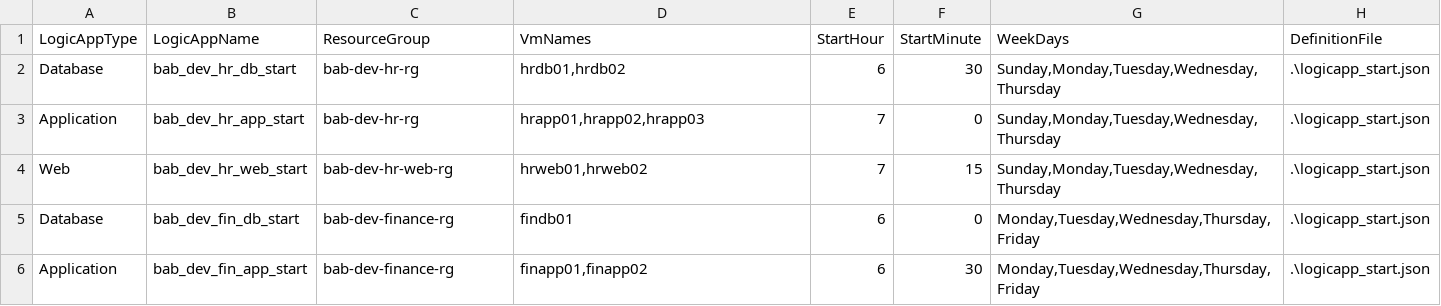
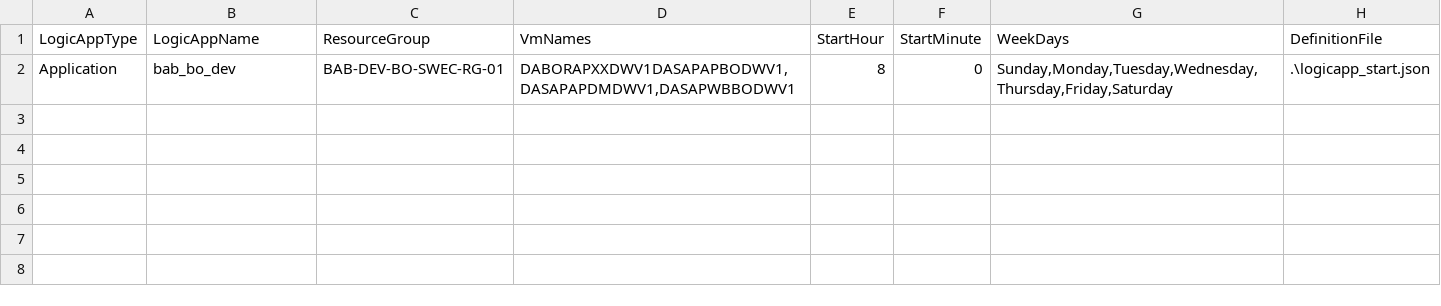
Before and after one commit to Ankojin/cloudops-ankoji, a CSV file: Pipelines/logicapps/vm-deployments.csv, drawn as a sheet.

Commit message:
updated logicapp-csv-vm deploymeynt csv

```diff
--- a/Pipelines/logicapps/vm-deployments.csv
+++ b/Pipelines/logicapps/vm-deployments.csv
@@ -1,6 +1,2 @@
 LogicAppType,LogicAppName,ResourceGroup,VmNames,StartHour,StartMinute,WeekDays,DefinitionFile
-Database,bab_dev_hr_db_start,bab-dev-hr-rg,"hrdb01,hrdb02",6,30,"Sunday,Monday,Tuesday,Wednesday,Thursday",.\logicapp_start.json
-Application,bab_dev_hr_app_start,bab-dev-hr-rg,"hrapp01,hrapp02,hrapp03",7,0,"Sunday,Monday,Tuesday,Wednesday,Thursday",.\logicapp_start.json
-Web,bab_dev_hr_web_start,bab-dev-hr-web-rg,"hrweb01,hrweb02",7,15,"Sunday,Monday,Tuesday,Wednesday,Thursday",.\logicapp_start.json
-Database,bab_dev_fin_db_start,bab-dev-finance-rg,findb01,6,0,"Monday,Tuesday,Wednesday,Thursday,Friday",.\logicapp_start.json
-Application,bab_dev_fin_app_start,bab-dev-finance-rg,"finapp01,finapp02",6,30,"Monday,Tuesday,Wednesday,Thursday,Friday",.\logicapp_start.json
+Application,bab_bo_dev,BAB-DEV-BO-SWEC-RG-01,"DABORAPXXDWV1DASAPAPBODWV1,DASAPAPDMDWV1,DASAPWBBODWV1",8,0,"Sunday,Monday,Tuesday,Wednesday,Thursday,Friday,Saturday",.\logicapp_start.json
```
